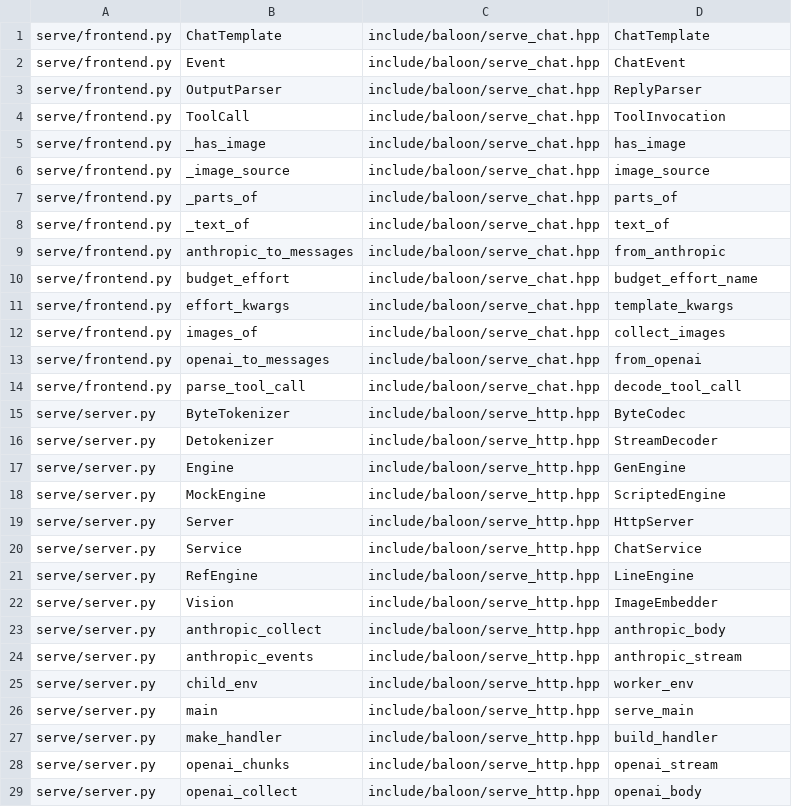
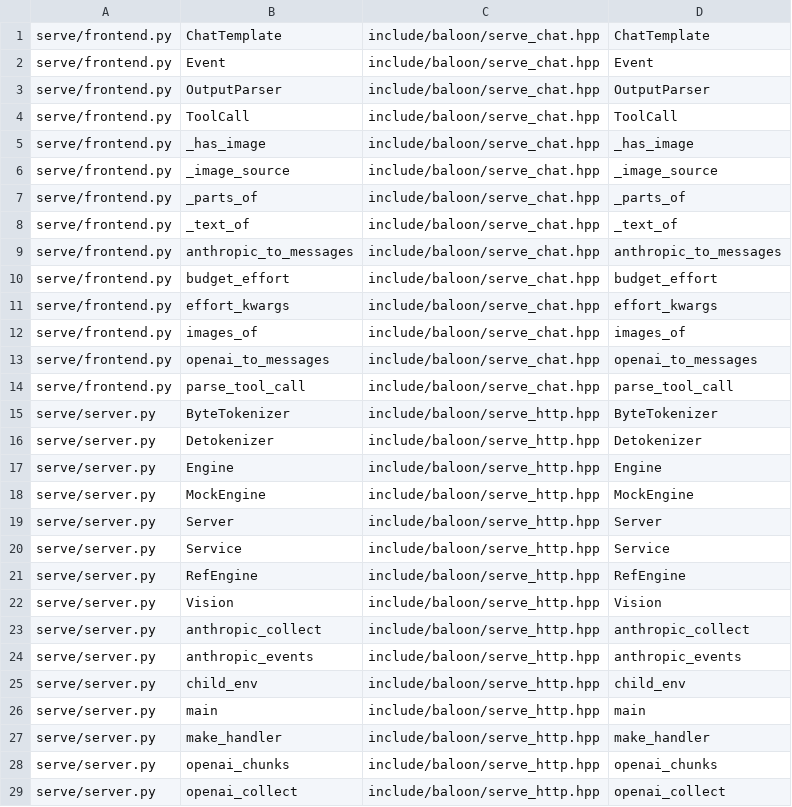
Before and after one commit to zeng-bin3123/baloon, a TSV file: .einsteinOS/port/p3ff4aef2d0.tsv, drawn as a sheet; only a part is shown; the diff covers the shown part only.

```diff
--- a/.einsteinOS/port/p3ff4aef2d0.tsv
+++ b/.einsteinOS/port/p3ff4aef2d0.tsv
@@ -1,29 +1,29 @@
 serve/frontend.py	ChatTemplate	include/baloon/serve_chat.hpp	ChatTemplate
-serve/frontend.py	Event	include/baloon/serve_chat.hpp	ChatEvent
-serve/frontend.py	OutputParser	include/baloon/serve_chat.hpp	ReplyParser
-serve/frontend.py	ToolCall	include/baloon/serve_chat.hpp	ToolInvocation
-serve/frontend.py	_has_image	include/baloon/serve_chat.hpp	has_image
-serve/frontend.py	_image_source	include/baloon/serve_chat.hpp	image_source
-serve/frontend.py	_parts_of	include/baloon/serve_chat.hpp	parts_of
-serve/frontend.py	_text_of	include/baloon/serve_chat.hpp	text_of
-serve/frontend.py	anthropic_to_messages	include/baloon/serve_chat.hpp	from_anthropic
-serve/frontend.py	budget_effort	include/baloon/serve_chat.hpp	budget_effort_name
-serve/frontend.py	effort_kwargs	include/baloon/serve_chat.hpp	template_kwargs
-serve/frontend.py	images_of	include/baloon/serve_chat.hpp	collect_images
-serve/frontend.py	openai_to_messages	include/baloon/serve_chat.hpp	from_openai
-serve/frontend.py	parse_tool_call	include/baloon/serve_chat.hpp	decode_tool_call
-serve/server.py	ByteTokenizer	include/baloon/serve_http.hpp	ByteCodec
-serve/server.py	Detokenizer	include/baloon/serve_http.hpp	StreamDecoder
-serve/server.py	Engine	include/baloon/serve_http.hpp	GenEngine
-serve/server.py	MockEngine	include/baloon/serve_http.hpp	ScriptedEngine
-serve/server.py	Server	include/baloon/serve_http.hpp	HttpServer
-serve/server.py	Service	include/baloon/serve_http.hpp	ChatService
-serve/server.py	RefEngine	include/baloon/serve_http.hpp	LineEngine
-serve/server.py	Vision	include/baloon/serve_http.hpp	ImageEmbedder
-serve/server.py	anthropic_collect	include/baloon/serve_http.hpp	anthropic_body
-serve/server.py	anthropic_events	include/baloon/serve_http.hpp	anthropic_stream
-serve/server.py	child_env	include/baloon/serve_http.hpp	worker_env
-serve/server.py	main	include/baloon/serve_http.hpp	serve_main
-serve/server.py	make_handler	include/baloon/serve_http.hpp	build_handler
-serve/server.py	openai_chunks	include/baloon/serve_http.hpp	openai_stream
-serve/server.py	openai_collect	include/baloon/serve_http.hpp	openai_body
+serve/frontend.py	Event	include/baloon/serve_chat.hpp	Event
+serve/frontend.py	OutputParser	include/baloon/serve_chat.hpp	OutputParser
+serve/frontend.py	ToolCall	include/baloon/serve_chat.hpp	ToolCall
+serve/frontend.py	_has_image	include/baloon/serve_chat.hpp	_has_image
+serve/frontend.py	_image_source	include/baloon/serve_chat.hpp	_image_source
+serve/frontend.py	_parts_of	include/baloon/serve_chat.hpp	_parts_of
+serve/frontend.py	_text_of	include/baloon/serve_chat.hpp	_text_of
+serve/frontend.py	anthropic_to_messages	include/baloon/serve_chat.hpp	anthropic_to_messages
+serve/frontend.py	budget_effort	include/baloon/serve_chat.hpp	budget_effort
+serve/frontend.py	effort_kwargs	include/baloon/serve_chat.hpp	effort_kwargs
+serve/frontend.py	images_of	include/baloon/serve_chat.hpp	images_of
+serve/frontend.py	openai_to_messages	include/baloon/serve_chat.hpp	openai_to_messages
+serve/frontend.py	parse_tool_call	include/baloon/serve_chat.hpp	parse_tool_call
+serve/server.py	ByteTokenizer	include/baloon/serve_http.hpp	ByteTokenizer
+serve/server.py	Detokenizer	include/baloon/serve_http.hpp	Detokenizer
+serve/server.py	Engine	include/baloon/serve_http.hpp	Engine
+serve/server.py	MockEngine	include/baloon/serve_http.hpp	MockEngine
+serve/server.py	Server	include/baloon/serve_http.hpp	Server
+serve/server.py	Service	include/baloon/serve_http.hpp	Service
+serve/server.py	RefEngine	include/baloon/serve_http.hpp	RefEngine
+serve/server.py	Vision	include/baloon/serve_http.hpp	Vision
+serve/server.py	anthropic_collect	include/baloon/serve_http.hpp	anthropic_collect
+serve/server.py	anthropic_events	include/baloon/serve_http.hpp	anthropic_events
+serve/server.py	child_env	include/baloon/serve_http.hpp	child_env
+serve/server.py	main	include/baloon/serve_http.hpp	main
+serve/server.py	make_handler	include/baloon/serve_http.hpp	make_handler
+serve/server.py	openai_chunks	include/baloon/serve_http.hpp	openai_chunks
+serve/server.py	openai_collect	include/baloon/serve_http.hpp	openai_collect
```
Also changed, not shown: 1 edited cell elsewhere in this file, 6 other files.
